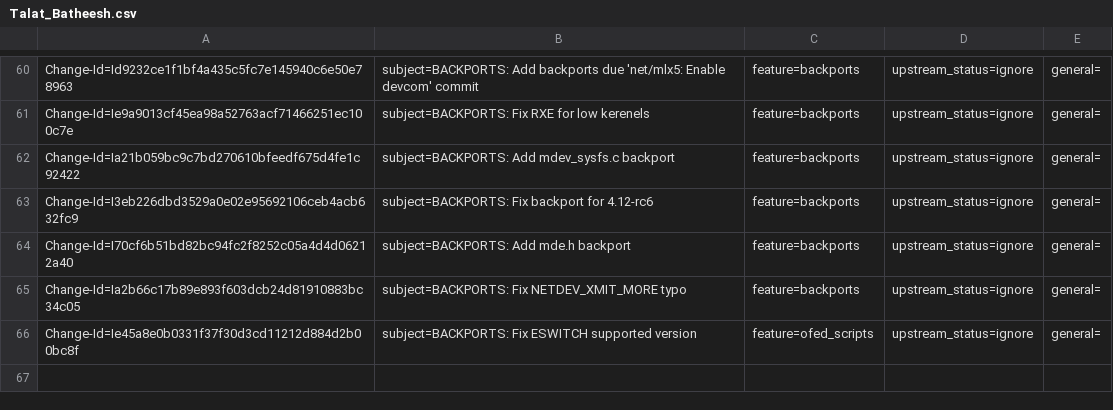
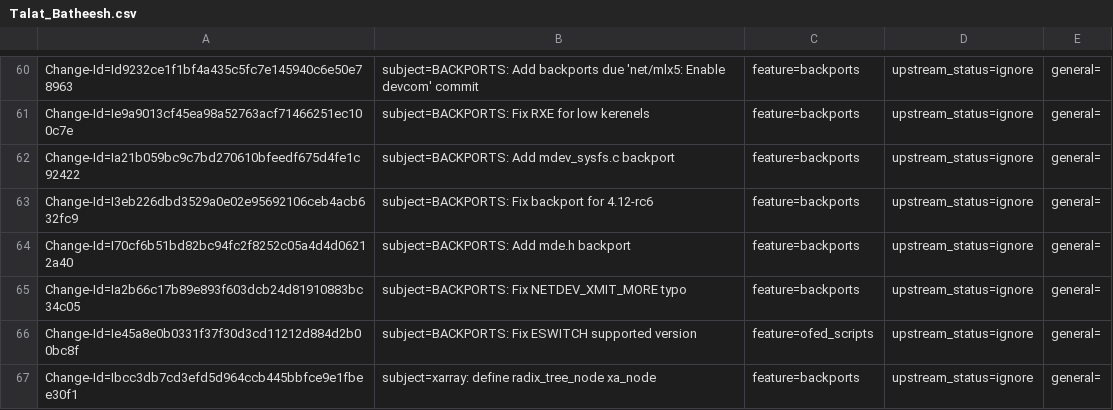
Before and after one commit to huynguyen85/temp_ipsec_inline_ofed_4_7, a CSV file: metadata/Talat_Batheesh.csv, drawn as a sheet; only a part is shown, gaps mark what is left out; the diff names each change by its address in the sheet, - before the commit and + after, or states it on an @@ line.

Commit message:
xarray: define radix_tree_node xa_node
issue: 1888441
Change-Id: Ibcc3db7cd3efd5d964ccb445bbfce9e1fbee30f1
Signed-off-by: Talat Batheesh <talatb@mellanox.com>

```diff
--- a/metadata/Talat_Batheesh.csv
+++ b/metadata/Talat_Batheesh.csv
+row 67: Change-Id=Ibcc3db7cd3efd5d964ccb445bbfce9e1fbee30f1 | subject=xarray: define radix_tree_node xa_node | feature=backports | upstream_status=ignore | general=
```
Also changed, not shown: 1 other file.
